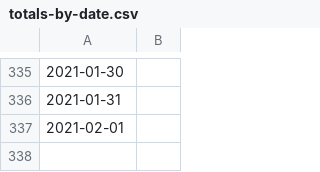
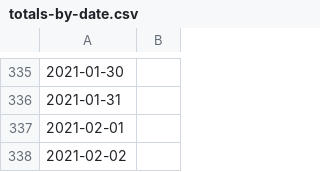
Before and after one commit to asjoyner/nc-covid-tracking, a CSV file: totals-by-date.csv, drawn as a sheet; only a part is shown, gaps mark what is left out.

Commit message:
Add today's data.

```diff
--- a/totals-by-date.csv
+++ b/totals-by-date.csv
@@ -337 +337,2 @@
 2021-02-01,
+2021-02-02,
```
Also changed, not shown: 2 other files.
